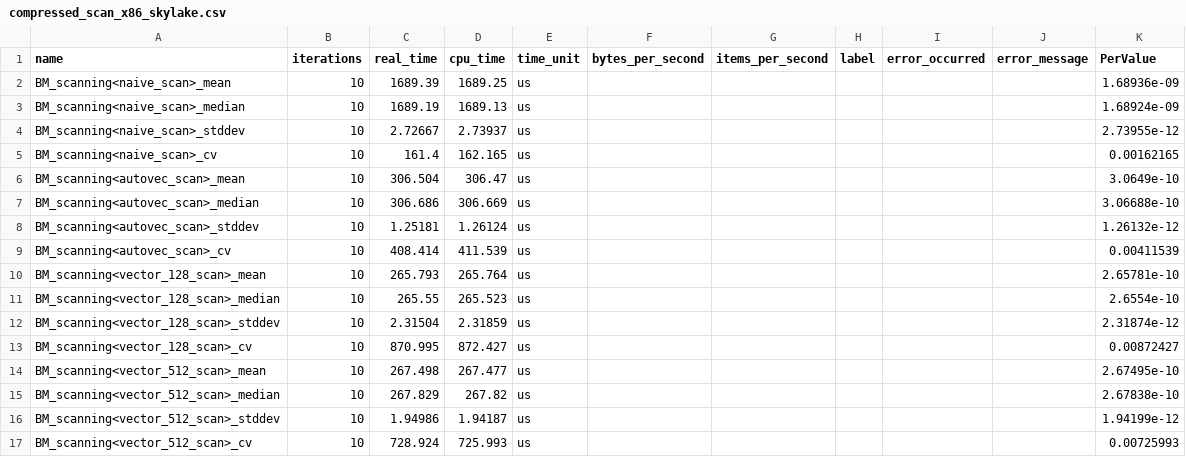
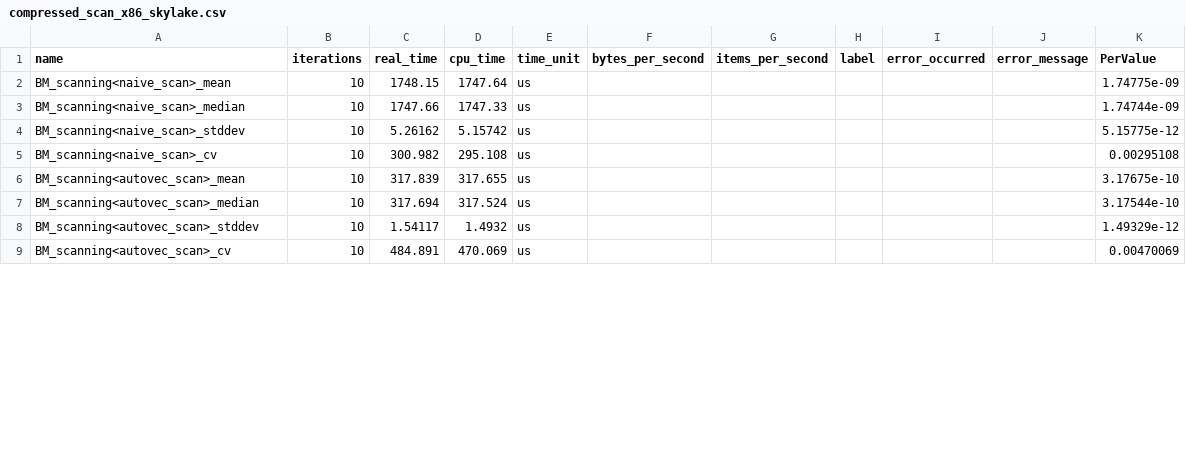
Before and after one commit to hpides/autovec-db, a CSV file: eval/results/compressed_scan_x86_skylake.csv, drawn as a sheet; only a part is shown; the diff covers the shown part only.

```diff
--- a/eval/results/compressed_scan_x86_skylake.csv
+++ b/eval/results/compressed_scan_x86_skylake.csv
@@ -1,17 +1,9 @@
 name,iterations,real_time,cpu_time,time_unit,bytes_per_second,items_per_second,label,error_occurred,error_message,"PerValue"
-"BM_scanning<naive_scan>_mean",10,1689.39,1689.25,us,,,,,,1.68936e-09
-"BM_scanning<naive_scan>_median",10,1689.19,1689.13,us,,,,,,1.68924e-09
-"BM_scanning<naive_scan>_stddev",10,2.72667,2.73937,us,,,,,,2.73955e-12
-"BM_scanning<naive_scan>_cv",10,161.4,162.165,us,,,,,,0.00162165
-"BM_scanning<autovec_scan>_mean",10,306.504,306.47,us,,,,,,3.0649e-10
-"BM_scanning<autovec_scan>_median",10,306.686,306.669,us,,,,,,3.06688e-10
-"BM_scanning<autovec_scan>_stddev",10,1.25181,1.26124,us,,,,,,1.26132e-12
-"BM_scanning<autovec_scan>_cv",10,408.414,411.539,us,,,,,,0.00411539
-"BM_scanning<vector_128_scan>_mean",10,265.793,265.764,us,,,,,,2.65781e-10
-"BM_scanning<vector_128_scan>_median",10,265.55,265.523,us,,,,,,2.6554e-10
-"BM_scanning<vector_128_scan>_stddev",10,2.31504,2.31859,us,,,,,,2.31874e-12
-"BM_scanning<vector_128_scan>_cv",10,870.995,872.427,us,,,,,,0.00872427
-"BM_scanning<vector_512_scan>_mean",10,267.498,267.477,us,,,,,,2.67495e-10
-"BM_scanning<vector_512_scan>_median",10,267.829,267.82,us,,,,,,2.67838e-10
-"BM_scanning<vector_512_scan>_stddev",10,1.94986,1.94187,us,,,,,,1.94199e-12
-"BM_scanning<vector_512_scan>_cv",10,728.924,725.993,us,,,,,,0.00725993
+"BM_scanning<naive_scan>_mean",10,1748.15,1747.64,us,,,,,,1.74775e-09
+"BM_scanning<naive_scan>_median",10,1747.66,1747.33,us,,,,,,1.74744e-09
+"BM_scanning<naive_scan>_stddev",10,5.26162,5.15742,us,,,,,,5.15775e-12
+"BM_scanning<naive_scan>_cv",10,300.982,295.108,us,,,,,,0.00295108
+"BM_scanning<autovec_scan>_mean",10,317.839,317.655,us,,,,,,3.17675e-10
+"BM_scanning<autovec_scan>_median",10,317.694,317.524,us,,,,,,3.17544e-10
+"BM_scanning<autovec_scan>_stddev",10,1.54117,1.4932,us,,,,,,1.49329e-12
+"BM_scanning<autovec_scan>_cv",10,484.891,470.069,us,,,,,,0.00470069
```
Also changed, not shown: 16 added rows and 24 edited cells elsewhere in this file, eval/results/compressed_scan_x86_cascadelake.csv, eval/results/compressed_scan_x86_icelake.csv, 6 other files.
